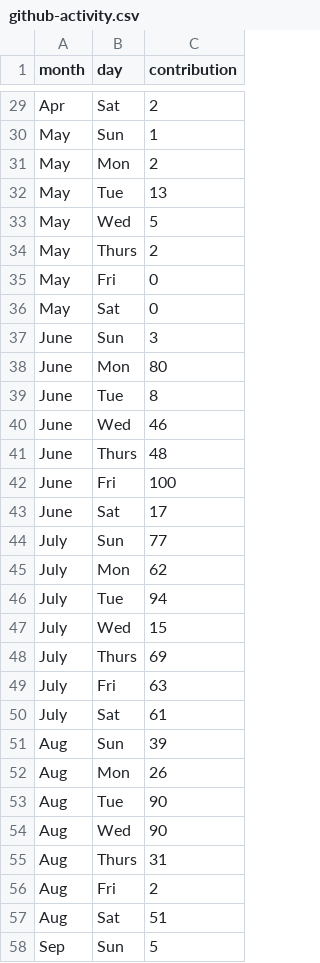
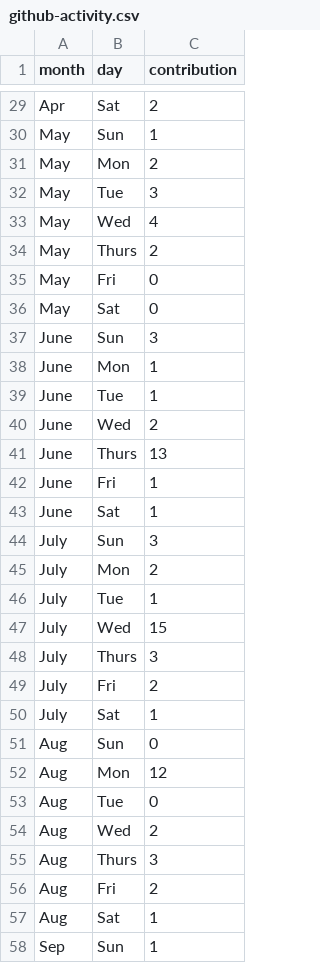
Before and after one commit to mo-adell/host-data-files, a CSV file: github-activity.csv, drawn as a sheet; only a part is shown, gaps mark what is left out; the diff covers the shown part only.

Commit message:
Update github-activity.csv

```diff
--- a/github-activity.csv
+++ b/github-activity.csv
@@ -31,4 +31,4 @@ May,Sun,1
 May,Mon,2
-May,Tue,13
-May,Wed,5
+May,Tue,3
+May,Wed,4
 May,Thurs,2
@@ -37,22 +37,22 @@ May,Sat,0
 June,Sun,3
-June,Mon,80
-June,Tue,8
-June,Wed,46
-June,Thurs,48
-June,Fri,100
-June,Sat,17
-July,Sun,77
-July,Mon,62
-July,Tue,94
+June,Mon,1
+June,Tue,1
+June,Wed,2
+June,Thurs,13
+June,Fri,1
+June,Sat,1
+July,Sun,3
+July,Mon,2
+July,Tue,1
 July,Wed,15
-July,Thurs,69
-July,Fri,63
-July,Sat,61
-Aug,Sun,39
-Aug,Mon,26
-Aug,Tue,90
-Aug,Wed,90
-Aug,Thurs,31
+July,Thurs,3
+July,Fri,2
+July,Sat,1
+Aug,Sun,0
+Aug,Mon,12
+Aug,Tue,0
+Aug,Wed,2
+Aug,Thurs,3
 Aug,Fri,2
-Aug,Sat,51
-Sep,Sun,5
+Aug,Sat,1
+Sep,Sun,1
```
Also changed, not shown: 28 edited cells elsewhere in this file.
